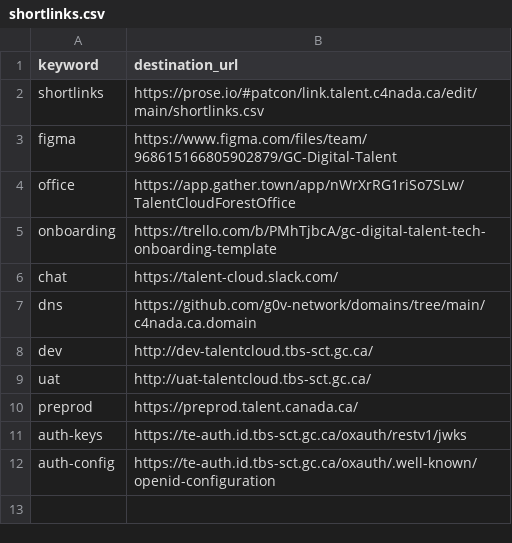
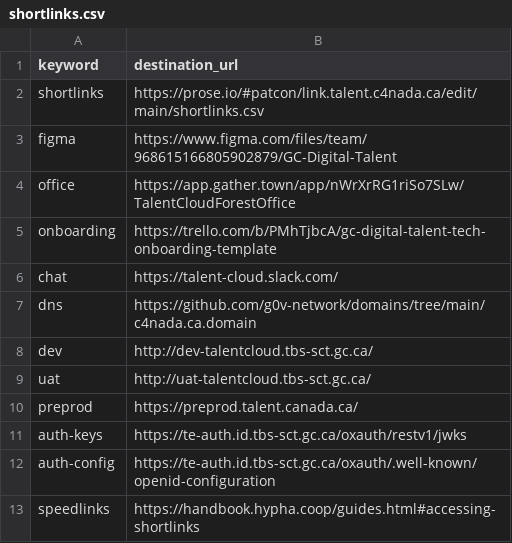
Before and after one commit to tristan-orourke/go.talent.c4nada.ca, a CSV file: shortlinks.csv, drawn as a sheet; the diff names each change by its address in the sheet, - before the commit and + after, or states it on an @@ line.

Commit message:
Added reference for faster typing of shortlinks.

```diff
--- a/shortlinks.csv
+++ b/shortlinks.csv
+row 13: speedlinks | https://handbook.hypha.coop/guides.html#accessing-shortlinks
```
